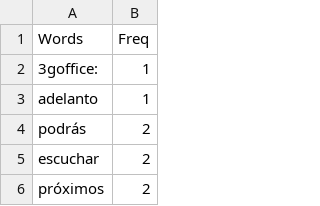
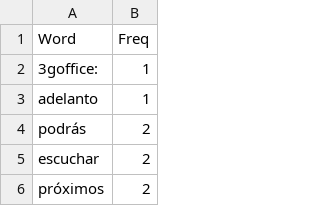
Before and after one commit to aariassanta/twitter-nlp, a CSV file: csv/words.csv, drawn as a sheet; only a part is shown.

```diff
--- a/csv/words.csv
+++ b/csv/words.csv
@@ -1,2 +1,2 @@
-Words,Freq
+Word,Freq
 3goffice:,1
```
Also changed, not shown: 2 other files.
